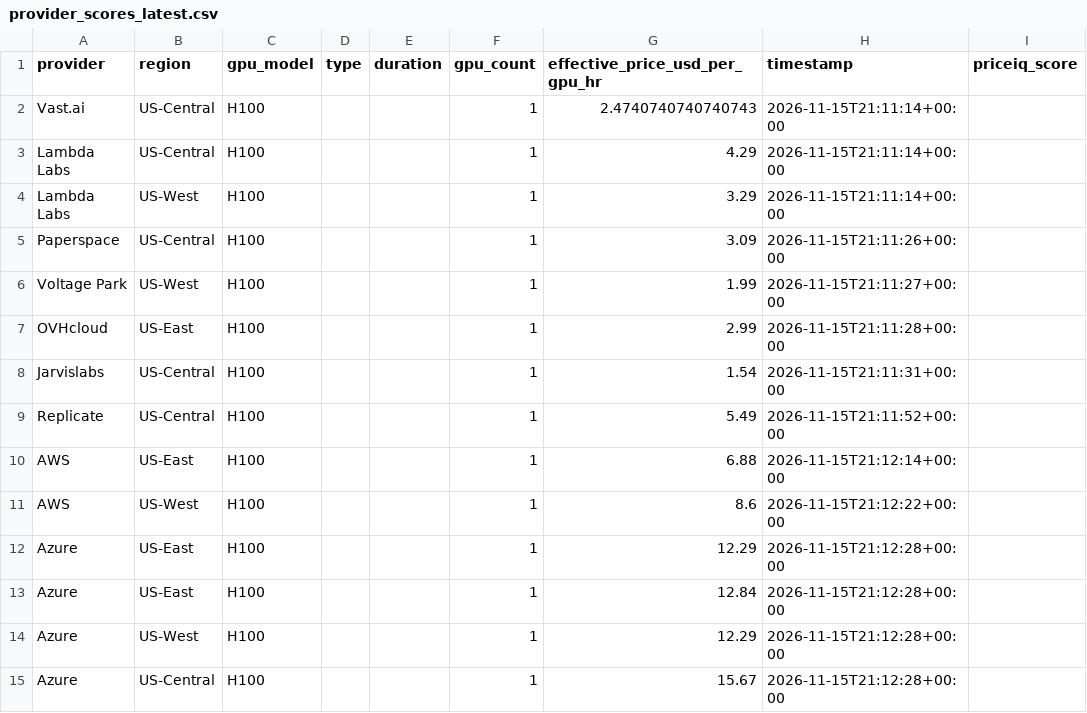
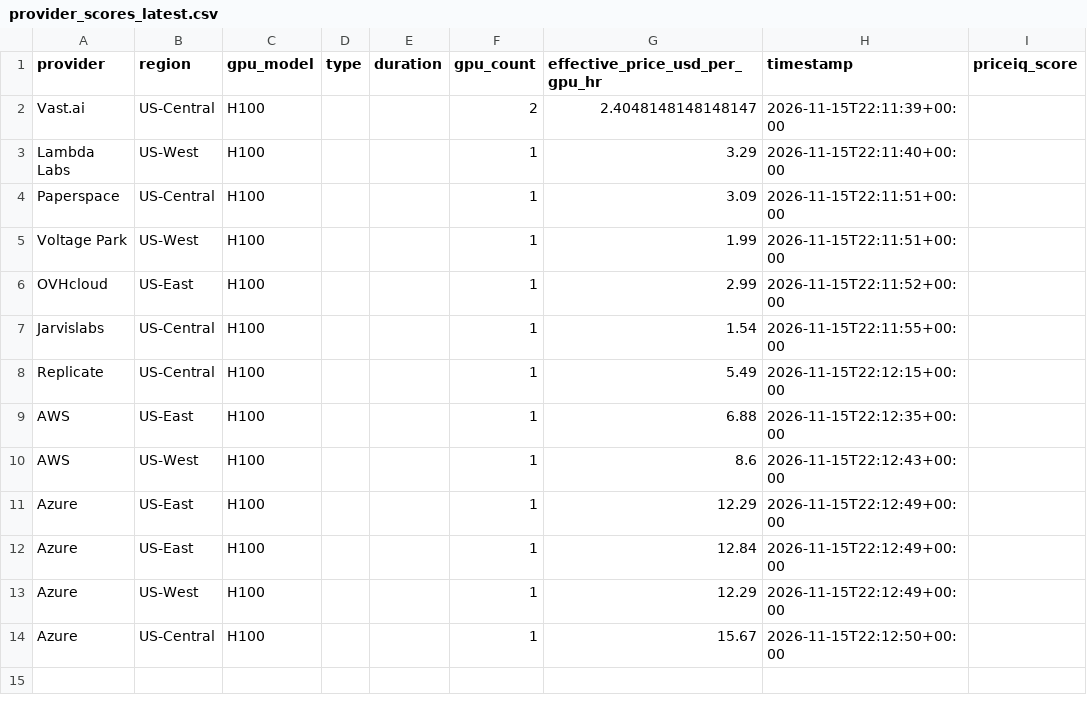
Before and after one commit to forwardcompute/PricingIndex, a CSV file: data/derived/provider_scores_latest.csv, drawn as a sheet.

```diff
--- a/data/derived/provider_scores_latest.csv
+++ b/data/derived/provider_scores_latest.csv
@@ -1,15 +1,14 @@
 provider,region,gpu_model,type,duration,gpu_count,effective_price_usd_per_gpu_hr,timestamp,priceiq_score
-Vast.ai,US-Central,H100,,,1,2.4740740740740743,2026-11-15T21:11:14+00:00,
-Lambda Labs,US-Central,H100,,,1,4.29,2026-11-15T21:11:14+00:00,
-Lambda Labs,US-West,H100,,,1,3.29,2026-11-15T21:11:14+00:00,
-Paperspace,US-Central,H100,,,1,3.09,2026-11-15T21:11:26+00:00,
-Voltage Park,US-West,H100,,,1,1.99,2026-11-15T21:11:27+00:00,
-OVHcloud,US-East,H100,,,1,2.99,2026-11-15T21:11:28+00:00,
-Jarvislabs,US-Central,H100,,,1,1.54,2026-11-15T21:11:31+00:00,
-Replicate,US-Central,H100,,,1,5.49,2026-11-15T21:11:52+00:00,
-AWS,US-East,H100,,,1,6.88,2026-11-15T21:12:14+00:00,
-AWS,US-West,H100,,,1,8.6,2026-11-15T21:12:22+00:00,
-Azure,US-East,H100,,,1,12.29,2026-11-15T21:12:28+00:00,
-Azure,US-East,H100,,,1,12.84,2026-11-15T21:12:28+00:00,
-Azure,US-West,H100,,,1,12.29,2026-11-15T21:12:28+00:00,
-Azure,US-Central,H100,,,1,15.67,2026-11-15T21:12:28+00:00,
+Vast.ai,US-Central,H100,,,2,2.4048148148148147,2026-11-15T22:11:39+00:00,
+Lambda Labs,US-West,H100,,,1,3.29,2026-11-15T22:11:40+00:00,
+Paperspace,US-Central,H100,,,1,3.09,2026-11-15T22:11:51+00:00,
+Voltage Park,US-West,H100,,,1,1.99,2026-11-15T22:11:51+00:00,
+OVHcloud,US-East,H100,,,1,2.99,2026-11-15T22:11:52+00:00,
+Jarvislabs,US-Central,H100,,,1,1.54,2026-11-15T22:11:55+00:00,
+Replicate,US-Central,H100,,,1,5.49,2026-11-15T22:12:15+00:00,
+AWS,US-East,H100,,,1,6.88,2026-11-15T22:12:35+00:00,
+AWS,US-West,H100,,,1,8.6,2026-11-15T22:12:43+00:00,
+Azure,US-East,H100,,,1,12.29,2026-11-15T22:12:49+00:00,
+Azure,US-East,H100,,,1,12.84,2026-11-15T22:12:49+00:00,
+Azure,US-West,H100,,,1,12.29,2026-11-15T22:12:49+00:00,
+Azure,US-Central,H100,,,1,15.67,2026-11-15T22:12:50+00:00,
```
Also changed, not shown: data/history/index_history.csv, hcpi/hcpi_history.csv, 6 other files.
